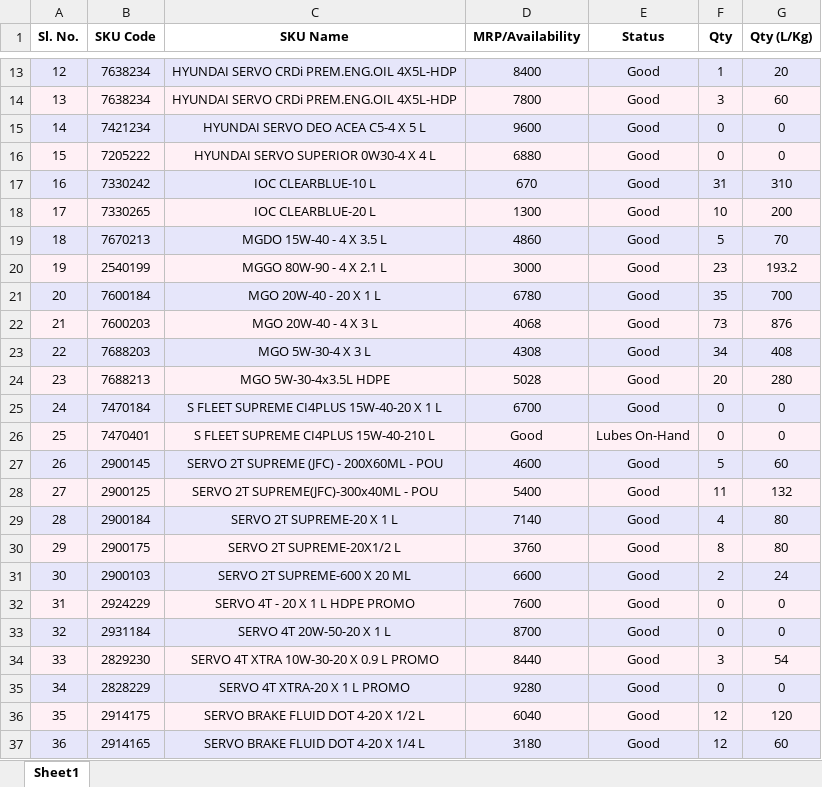
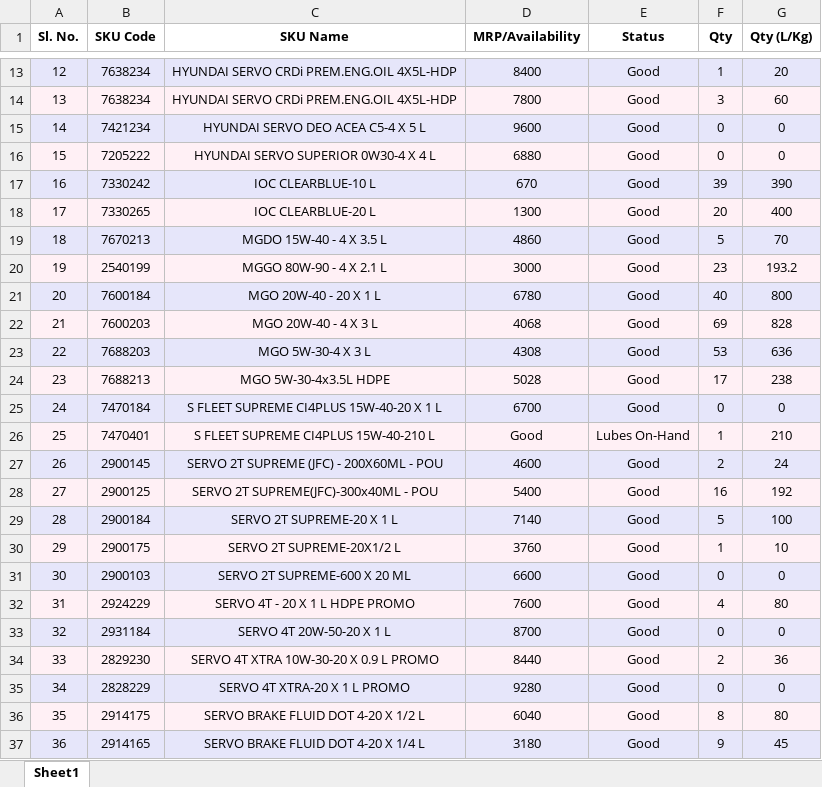
Before and after one commit to alh-5/site, an Excel workbook: Stock Available from Not Received physical product/Current Stock.xlsx, sheet Sheet1, drawn as a sheet; only a part is shown, gaps mark what is left out; values as stored, in another font and other column widths than the file's, no borders; the diff covers the shown part only; the diff names each change by its address in the sheet, - before the commit and + after, or states it on an @@ line.

Commit message:
next-1

```diff
--- a/Stock Available from Not Received physical product/Current Stock.xlsx (sheet Sheet1)
+++ b/Stock Available from Not Received physical product/Current Stock.xlsx (sheet Sheet1)
-F17 (Qty): 31
+F17 (Qty): 39
-G17 (Qty (L/Kg)): 310
+G17 (Qty (L/Kg)): 390
-F18 (Qty): 10
+F18 (Qty): 20
-G18 (Qty (L/Kg)): 200
+G18 (Qty (L/Kg)): 400
-F21 (Qty): 35
+F21 (Qty): 40
-G21 (Qty (L/Kg)): 700
+G21 (Qty (L/Kg)): 800
-F22 (Qty): 73
+F22 (Qty): 69
-G22 (Qty (L/Kg)): 876
+G22 (Qty (L/Kg)): 828
-F23 (Qty): 34
+F23 (Qty): 53
-G23 (Qty (L/Kg)): 408
+G23 (Qty (L/Kg)): 636
-F24 (Qty): 20
+F24 (Qty): 17
-G24 (Qty (L/Kg)): 280
+G24 (Qty (L/Kg)): 238
-F26 (Qty): 0
+F26 (Qty): 1
-G26 (Qty (L/Kg)): 0
+G26 (Qty (L/Kg)): 210
-F27 (Qty): 5
+F27 (Qty): 2
-G27 (Qty (L/Kg)): 60
+G27 (Qty (L/Kg)): 24
-F28 (Qty): 11
+F28 (Qty): 16
-G28 (Qty (L/Kg)): 132
+G28 (Qty (L/Kg)): 192
-F29 (Qty): 4
+F29 (Qty): 5
-G29 (Qty (L/Kg)): 80
+G29 (Qty (L/Kg)): 100
-F30 (Qty): 8
+F30 (Qty): 1
-G30 (Qty (L/Kg)): 80
+G30 (Qty (L/Kg)): 10
-F31 (Qty): 2
+F31 (Qty): 0
-G31 (Qty (L/Kg)): 24
+G31 (Qty (L/Kg)): 0
-F32 (Qty): 0
+F32 (Qty): 4
-G32 (Qty (L/Kg)): 0
+G32 (Qty (L/Kg)): 80
-F34 (Qty): 3
+F34 (Qty): 2
-G34 (Qty (L/Kg)): 54
+G34 (Qty (L/Kg)): 36
-F36 (Qty): 12
+F36 (Qty): 8
-G36 (Qty (L/Kg)): 120
+G36 (Qty (L/Kg)): 80
-F37 (Qty): 12
+F37 (Qty): 9
-G37 (Qty (L/Kg)): 60
+G37 (Qty (L/Kg)): 45
```
Also changed, not shown: 62 edited cells elsewhere in this sheet.
